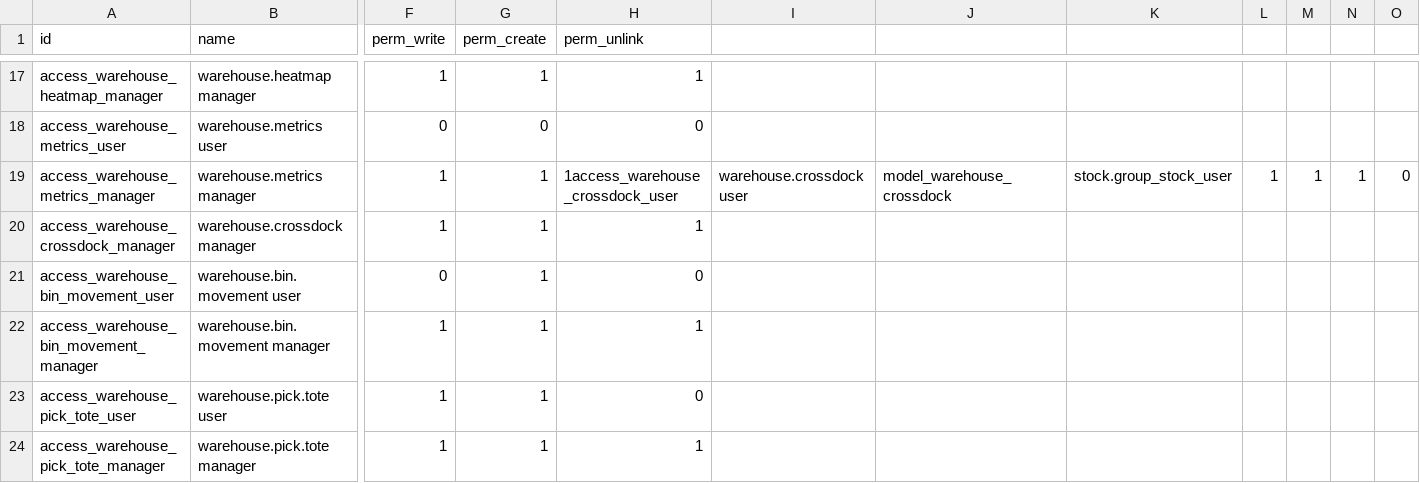
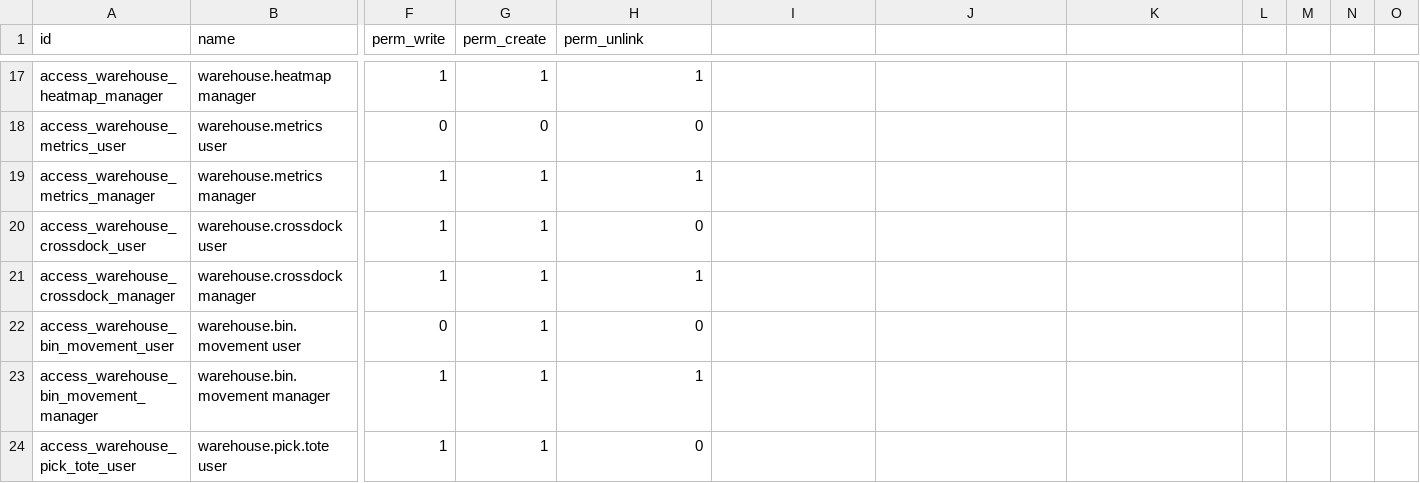
Before and after one commit to Vanh2003-FL/OdooHDI, a CSV file: hdi/hdi_warehouse_3d/security/ir.model.access.csv, drawn as a sheet; only a part is shown, gaps mark what is left out; the shorter side is filled out with more unchanged rows; rows hold the shown columns only; the diff names each change by its address in the sheet, - before the commit and + after, or states it on an @@ line.

```diff
--- a/hdi/hdi_warehouse_3d/security/ir.model.access.csv
+++ b/hdi/hdi_warehouse_3d/security/ir.model.access.csv
-H19 (perm_unlink): 1access_warehouse_crossdock_user
+H19 (perm_unlink): 1
-I19: warehouse.crossdock user
+I19: (empty)
-J19: model_warehouse_crossdock
+J19: (empty)
-K19: stock.group_stock_user
+K19: (empty)
-L19: 1
+L19: (empty)
-M19: 1
+M19: (empty)
-N19: 1
+N19: (empty)
-O19: 0
+O19: (empty)
+row 20: access_warehouse_crossdock_user | warehouse.crossdock user | 1 | 1 | 0
```
Also changed, not shown: 9 other files.
